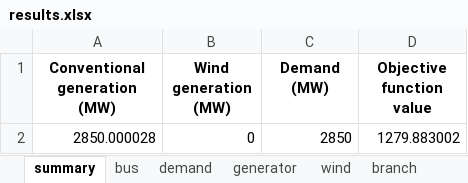
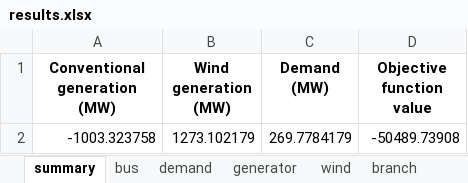
Before and after one commit to bukhsh/oats, an Excel workbook: results/results.xlsx, sheet summary, drawn as a sheet; values as stored, in another font and other column widths than the file's, no borders; removed rows and columns are numbered as before the commit, all else as after; the diff names each change by its address in the sheet, - before the commit and + after, or states it on an @@ line.

```diff
--- a/results/results.xlsx (sheet summary)
+++ b/results/results.xlsx (sheet summary)
-row 2: 2850.000028 | 0 | 2850 | 1279.883002
+row 2: -1003.323758 | 1273.102179 | 269.7784179 | -50489.73908
```
Also changed, not shown: sheet branch, sheet generator, sheet transformer, sheet bus, sheet demand, 8 other files.
